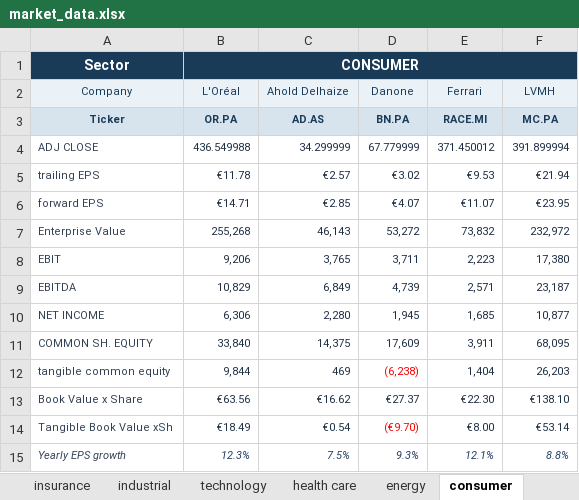
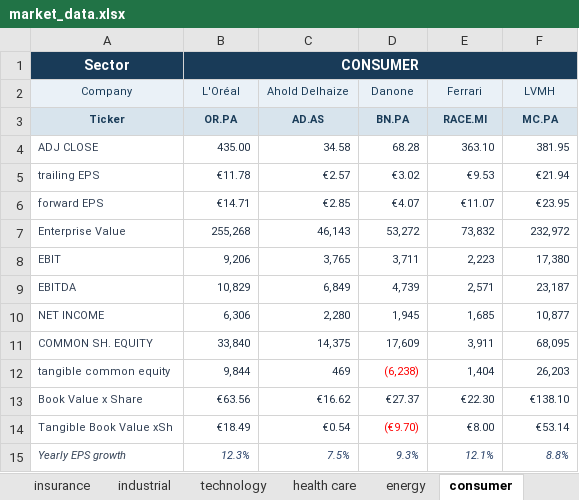
Before and after one commit to simonednfr/euronext-trading-game, an Excel workbook: data/market_data.xlsx, sheet consumer, drawn as a sheet; values as stored, in another font and other column widths than the file's, no borders; the diff names each change by its address in the sheet, - before the commit and + after, or states it on an @@ line.

```diff
--- a/data/market_data.xlsx (sheet consumer)
+++ b/data/market_data.xlsx (sheet consumer)
-B4 (L'Oréal): 436.549988
+B4 (L'Oréal): 435.00
-C4 (Ahold Delhaize): 34.299999
+C4 (Ahold Delhaize): 34.58
-D4 (Danone): 67.779999
+D4 (Danone): 68.28
-E4 (Ferrari): 371.450012
+E4 (Ferrari): 363.10
-F4 (LVMH): 391.899994
+F4 (LVMH): 381.95
```
Also changed, not shown: sheet ADJ CLOSE, sheet financial, sheet utilities, sheet industrial, sheet technology, sheet health care, 3 more sheets.
